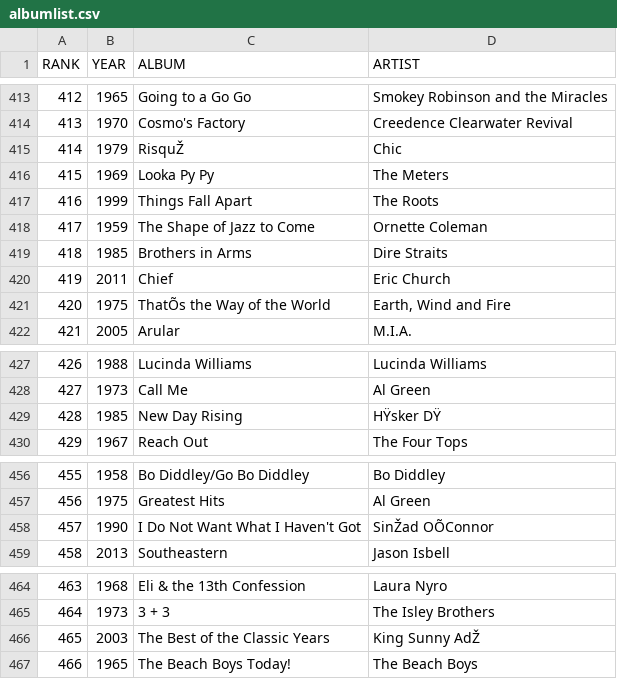
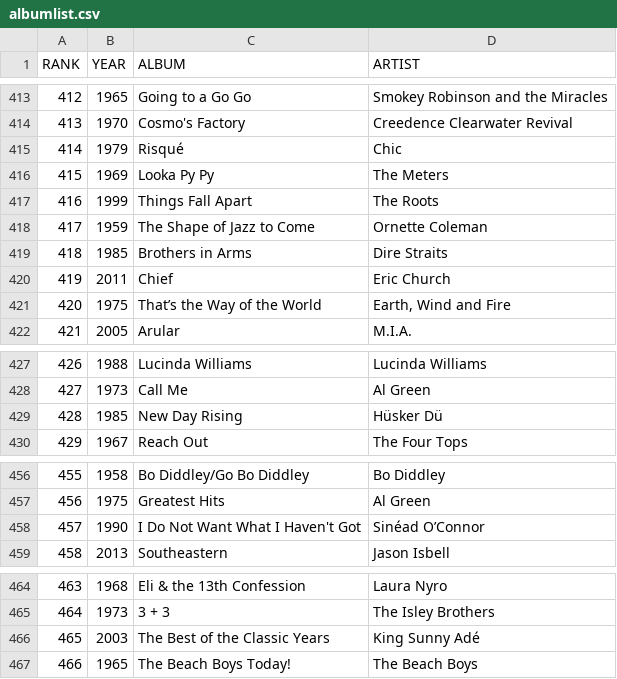
Before and after one commit to eriksandall/Rolling-Stone-500-Greatest-Albums, a CSV file: albumlist.csv, drawn as a sheet; only a part is shown, gaps mark what is left out; the diff covers the shown part only.

Commit message:
Update albumlist.csv
More work on special characters

```diff
--- a/albumlist.csv
+++ b/albumlist.csv
@@ -414,3 +414,3 @@ RANK,YEAR,ALBUM,ARTIST
 413,1970,Cosmo's Factory,Creedence Clearwater Revival
-414,1979,RisquŽ,Chic
+414,1979,Risqué,Chic
 415,1969,Looka Py Py,The Meters
@@ -420,3 +420,3 @@ RANK,YEAR,ALBUM,ARTIST
 419,2011,Chief,Eric Church
-420,1975,ThatÕs the Way of the World,"Earth, Wind and Fire"
+420,1975,That’s the Way of the World,"Earth, Wind and Fire"
 421,2005,Arular,M.I.A.
@@ -428,3 +428,3 @@ RANK,YEAR,ALBUM,ARTIST
 427,1973,Call Me,Al Green
-428,1985,New Day Rising,HŸsker DŸ
+428,1985,New Day Rising,Hüsker Dü
 429,1967,Reach Out,The Four Tops
@@ -457,3 +457,3 @@ RANK,YEAR,ALBUM,ARTIST
 456,1975,Greatest Hits,Al Green
-457,1990,I Do Not Want What I Haven't Got,SinŽad OÕConnor
+457,1990,I Do Not Want What I Haven't Got,Sinéad O’Connor
 458,2013,Southeastern,Jason Isbell
@@ -465,3 +465,3 @@ RANK,YEAR,ALBUM,ARTIST
 464,1973,3 + 3,The Isley Brothers
-465,2003,The Best of the Classic Years,King Sunny AdŽ
+465,2003,The Best of the Classic Years,King Sunny Adé
 466,1965,The Beach  Boys Today!,The Beach Boys
```
Also changed, not shown: 11 edited cells elsewhere in this file.
